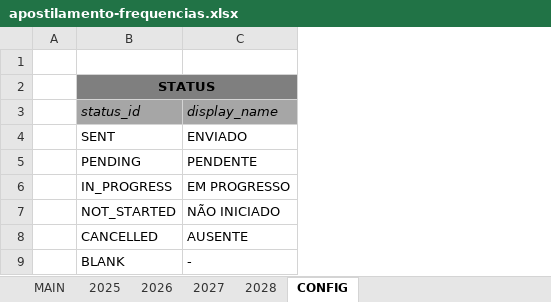
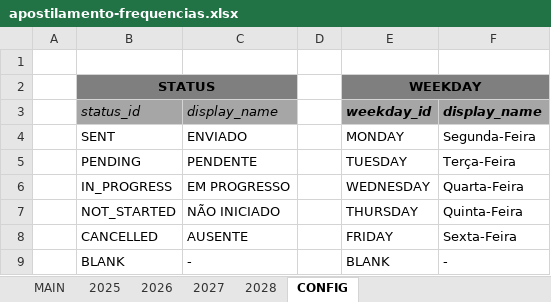
Before and after one commit to NoScandalize/prefeitura-docs, an Excel workbook: arquivos/frequencias/apostilamento-frequencias.xlsx, sheet CONFIG, drawn as a sheet; values as stored, in another font and other column widths than the file's, no borders; table styles not drawn; the diff names each change by its address in the sheet, - before the commit and + after, or states it on an @@ line.

```diff
--- a/arquivos/frequencias/apostilamento-frequencias.xlsx (sheet CONFIG)
+++ b/arquivos/frequencias/apostilamento-frequencias.xlsx (sheet CONFIG)
+column D, empty
+column E, rows 2-9: WEEKDAY | weekday_id | MONDAY | TUESDAY | WEDNESDAY | THURSDAY | FRIDAY | BLANK
+column F, rows 3-9: display_name | Segunda-Feira | Terça-Feira | Quarta-Feira | Quinta-Feira | Sexta-Feira | -
```
Also changed, not shown: sheet 2026, sheet MAIN, 21 other files.
